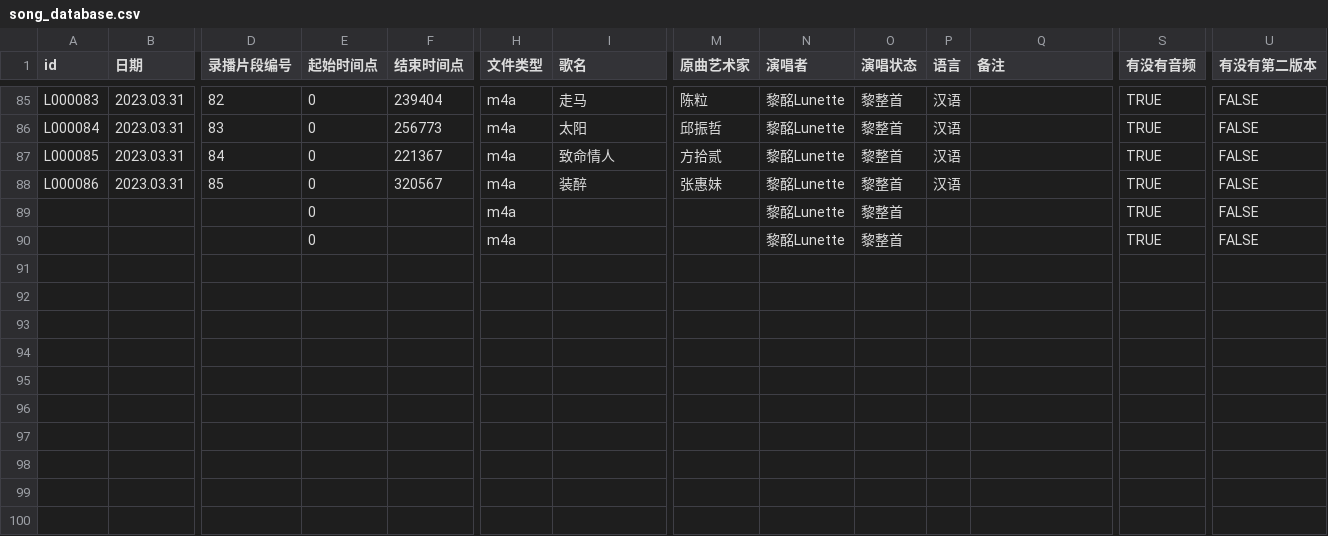
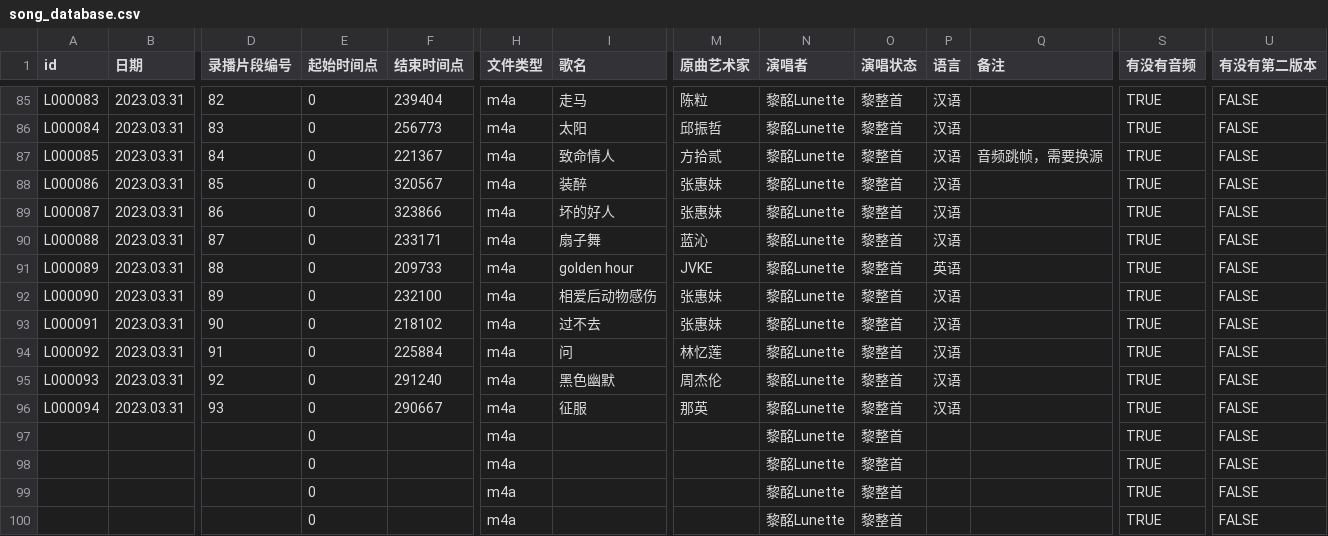
Before and after one commit to VTB-LINK/VTB-STUDIO-DB, a CSV file: song_database.csv, drawn as a sheet; only a part is shown, gaps mark what is left out; rows hold the shown columns only; the diff names each change by its address in the sheet, - before the commit and + after, or states it on an @@ line.

Commit message:
update 2023.03.31-2

```diff
--- a/song_database.csv
+++ b/song_database.csv
-Q87 (备注): (empty)
+Q87 (备注): 音频跳帧，需要换源
+row 89: L000087 | 2023.03.31 | 86 | 0 | 323866 | m4a | 坏的好人 | 张惠妹 | 黎酩Lunette | 黎整首 | 汉语 |  | TRUE | FALSE
+row 90: L000088 | 2023.03.31 | 87 | 0 | 233171 | m4a | 扇子舞 | 蓝沁 | 黎酩Lunette | 黎整首 | 汉语 |  | TRUE | FALSE
+row 91: L000089 | 2023.03.31 | 88 | 0 | 209733 | m4a | golden hour | JVKE | 黎酩Lunette | 黎整首 | 英语 |  | TRUE | FALSE
+row 92: L000090 | 2023.03.31 | 89 | 0 | 232100 | m4a | 相爱后动物感伤 | 张惠妹 | 黎酩Lunette | 黎整首 | 汉语 |  | TRUE | FALSE
+row 93: L000091 | 2023.03.31 | 90 | 0 | 218102 | m4a | 过不去 | 张惠妹 | 黎酩Lunette | 黎整首 | 汉语 |  | TRUE | FALSE
+row 94: L000092 | 2023.03.31 | 91 | 0 | 225884 | m4a | 问 | 林忆莲 | 黎酩Lunette | 黎整首 | 汉语 |  | TRUE | FALSE
+row 95: L000093 | 2023.03.31 | 92 | 0 | 291240 | m4a | 黑色幽默 | 周杰伦 | 黎酩Lunette | 黎整首 | 汉语 |  | TRUE | FALSE
+row 96: L000094 | 2023.03.31 | 93 | 0 | 290667 | m4a | 征服 | 那英 | 黎酩Lunette | 黎整首 | 汉语 |  | TRUE | FALSE
+row 97:  |  |  | 0 |  | m4a |  |  | 黎酩Lunette | 黎整首 |  |  | TRUE | FALSE
+row 98:  |  |  | 0 |  | m4a |  |  | 黎酩Lunette | 黎整首 |  |  | TRUE | FALSE
```
